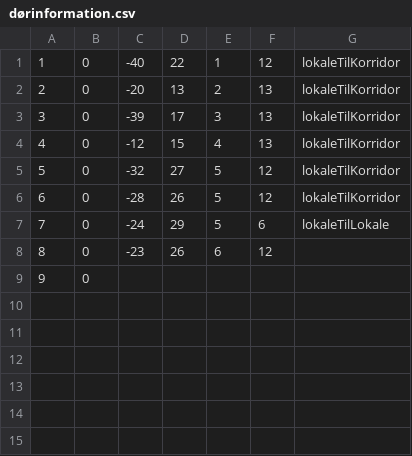
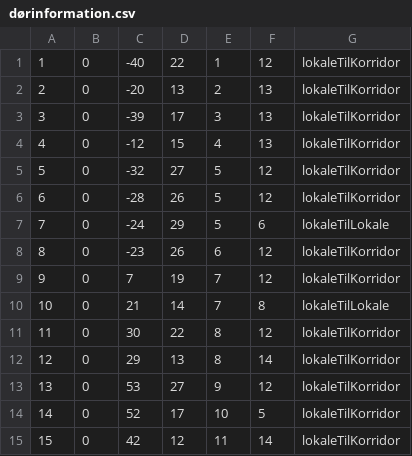
Before and after one commit to pipe-priest/Eksammensporjekt, a CSV file: Kode til eksammensprojekt/dørinformation.csv, drawn as a sheet.

Commit message:
tilføjede alt data til dørinformation for stue-etage

```diff
--- a/Kode til eksammensprojekt/dørinformation.csv
+++ b/Kode til eksammensprojekt/dørinformation.csv
@@ -7,3 +7,9 @@
 7,0,-24,29,5,6,lokaleTilLokale
-8,0,-23,26,6,12,
-9,0,
+8,0,-23,26,6,12,lokaleTilKorridor
+9,0,7,19,7,12,lokaleTilKorridor
+10,0,21,14,7,8,lokaleTilLokale
+11,0,30,22,8,12,lokaleTilKorridor
+12,0,29,13,8,14,lokaleTilKorridor
+13,0,53,27,9,12,lokaleTilKorridor
+14,0,52,17,10,5,lokaleTilKorridor
+15,0,42,12,11,14,lokaleTilKorridor
```
